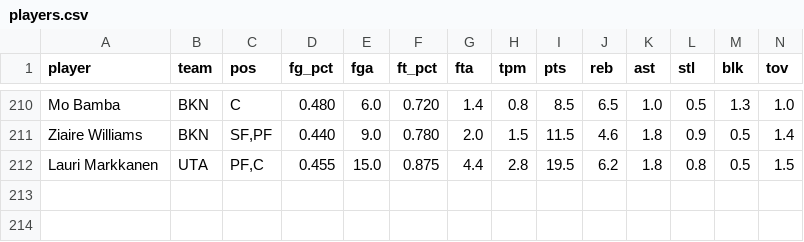
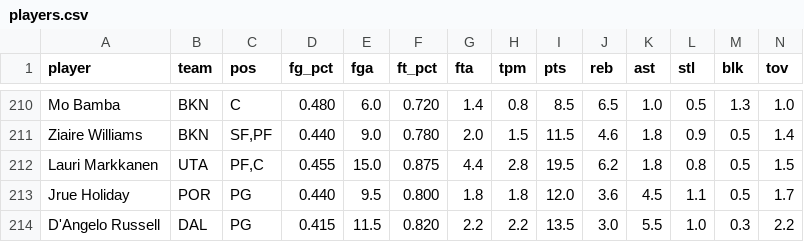
Before and after one commit to nic095layson/yahoo-fantasy-basketball, a CSV file: data/players.csv, drawn as a sheet; only a part is shown, gaps mark what is left out; rows hold the shown columns only; the diff names each change by its address in the sheet, - before the commit and + after, or states it on an @@ line.

```diff
--- a/data/players.csv
+++ b/data/players.csv
+row 213: Jrue Holiday | POR | PG | 0.440 | 9.5 | 0.800 | 1.8 | 1.8 | 12.0 | 3.6 | 4.5 | 1.1 | 0.5 | 1.7
+row 214: D'Angelo Russell | DAL | PG | 0.415 | 11.5 | 0.820 | 2.2 | 2.2 | 13.5 | 3.0 | 5.5 | 1.0 | 0.3 | 2.2
```
Also changed, not shown: 2 other files.
